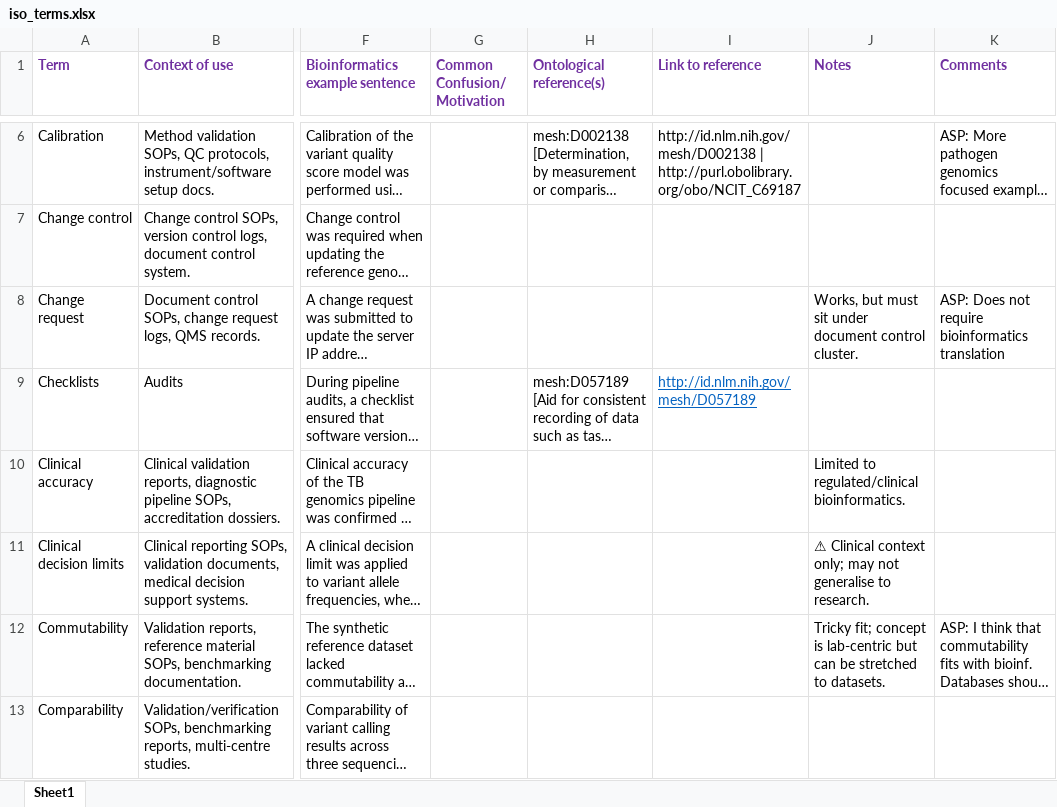
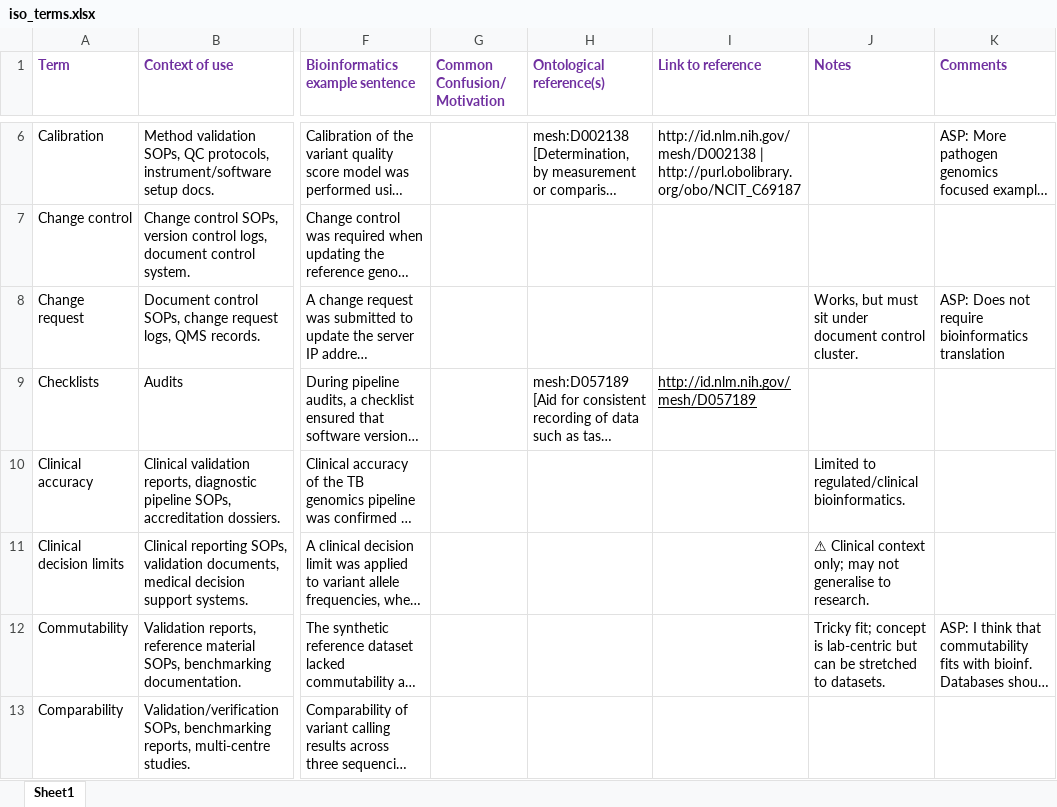
Before and after one commit to ASendellPrice/IIB-rtd, an Excel workbook: resources/iso_terms.xlsx, sheet Sheet1, drawn as a sheet; only a part is shown, gaps mark what is left out; long unchanged cells end in …; values as stored, in another font and other column widths than the file's, no borders; table styles not drawn; the diff covers the shown part only; the diff names each change by its address in the sheet, - before the commit and + after, or states it on an @@ line.

```diff
--- a/resources/iso_terms.xlsx (sheet Sheet1)
+++ b/resources/iso_terms.xlsx (sheet Sheet1)
-I9 text colour: #0563C1
+I9 text colour: black
```
Also changed, not shown: cell formats elsewhere in this sheet, 2 other files.
